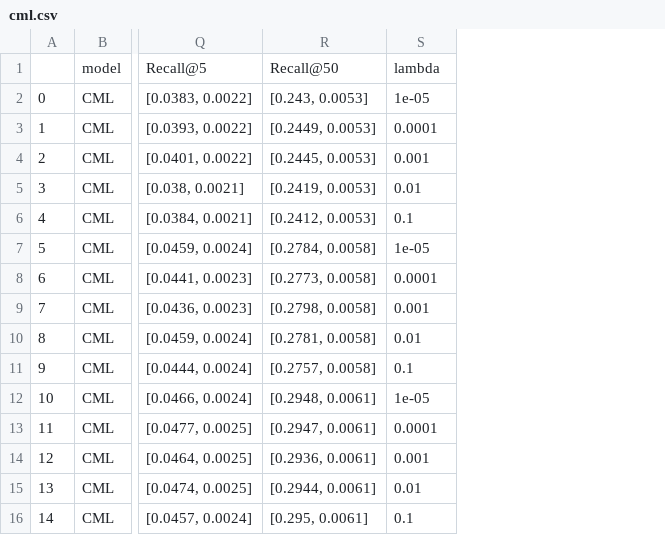
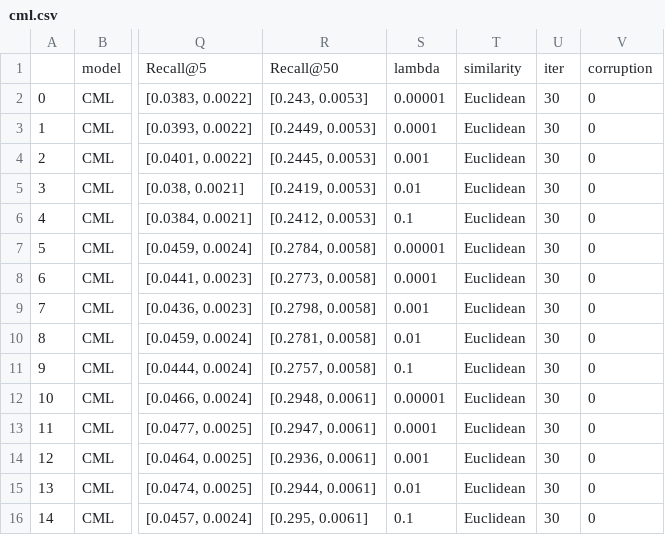
Before and after one commit to wuga214/Q-VAE-Recommendation, a CSV file: tables/movielens1m/cml.csv, drawn as a sheet; only a part is shown, gaps mark what is left out; the diff names each change by its address in the sheet, - before the commit and + after, or states it on an @@ line.

```diff
--- a/tables/movielens1m/cml.csv
+++ b/tables/movielens1m/cml.csv
+column T, rows 1-16: similarity | Euclidean | Euclidean | Euclidean | Euclidean | Euclidean | Euclidean | Euclidean | Euclidean | Euclidean | Euclidean | Euclidean | Euclidean | Euclidean | Euclidean | Euclidean
+column U, rows 1-16: iter | 30 | 30 | 30 | 30 | 30 | 30 | 30 | 30 | 30 | 30 | 30 | 30 | 30 | 30 | 30
+column V, rows 1-16: corruption | 0 | 0 | 0 | 0 | 0 | 0 | 0 | 0 | 0 | 0 | 0 | 0 | 0 | 0 | 0
-S2: 1e-05
+S2: 0.00001
-S7: 1e-05
+S7: 0.00001
-S12: 1e-05
+S12: 0.00001
```
Also changed, not shown: tables/final_result.csv, tables/movielens1m/autorec.csv, 18 other files.
